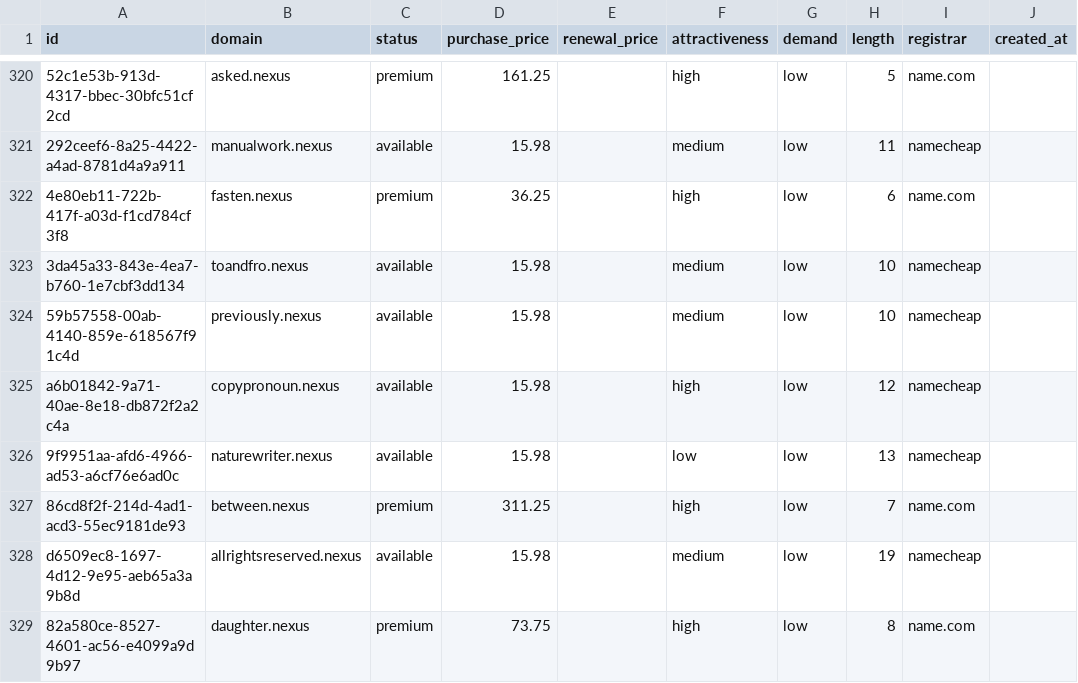
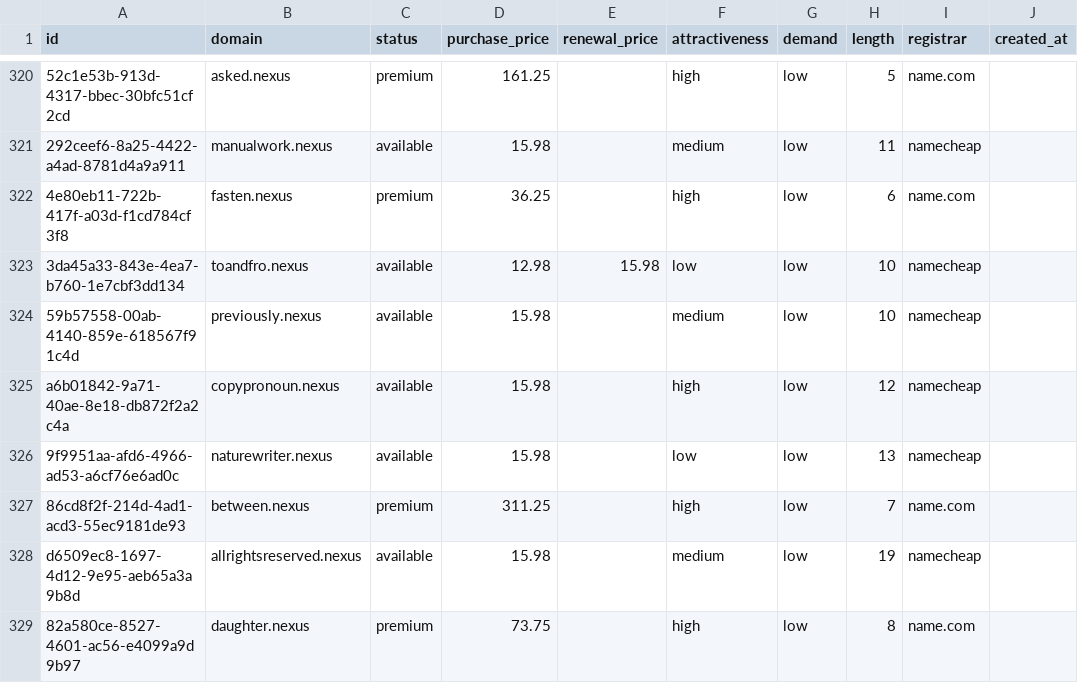
Before and after one commit to UniqueDomains/nexus-oneword-domains, a CSV file: nexus.csv, drawn as a sheet; only a part is shown, gaps mark what is left out; the diff names each change by its address in the sheet, - before the commit and + after, or states it on an @@ line.

Commit message:
Domains update

```diff
--- a/nexus.csv
+++ b/nexus.csv
-D323 (purchase_price): 15.98
+D323 (purchase_price): 12.98
-E323 (renewal_price): (empty)
+E323 (renewal_price): 15.98
-F323 (attractiveness): medium
+F323 (attractiveness): low
```
Also changed, not shown: 4 other files.
